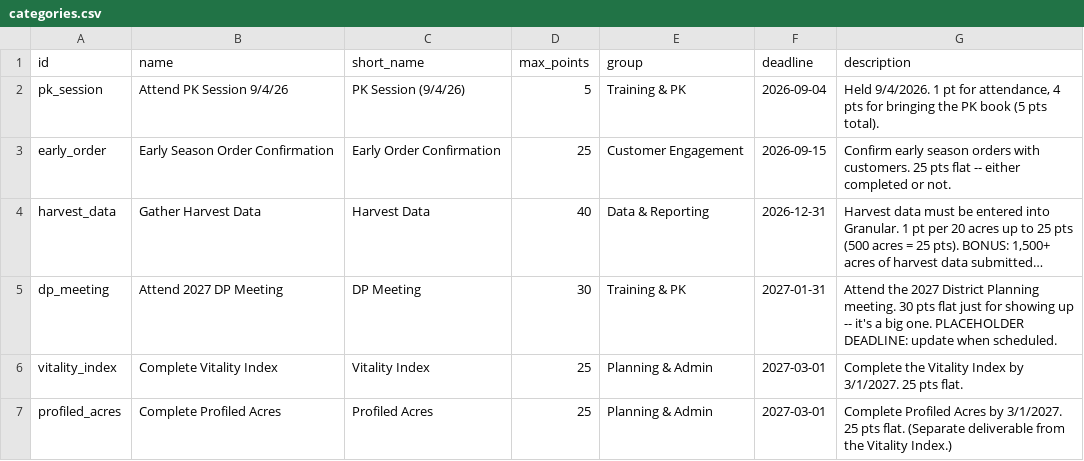
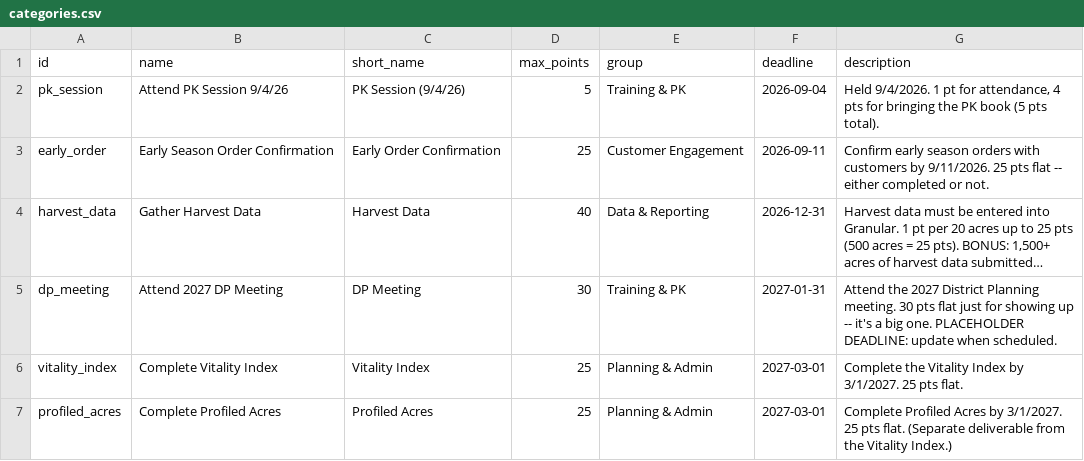
Before and after one commit to Otto-9092/Rep-Scoreboard, a CSV file: data/categories.csv, drawn as a sheet; only a part is shown; long unchanged cells end in …; the diff names each change by its address in the sheet, - before the commit and + after, or states it on an @@ line.

Commit message:
Update categories.csv

```diff
--- a/data/categories.csv
+++ b/data/categories.csv
-F3 (deadline): 2026-09-15
+F3 (deadline): 2026-09-11
-G3 (description): …orders with customers. 25 pts…
+G3 (description): …orders with customers by 9/11/2026. 25 pts…
```
